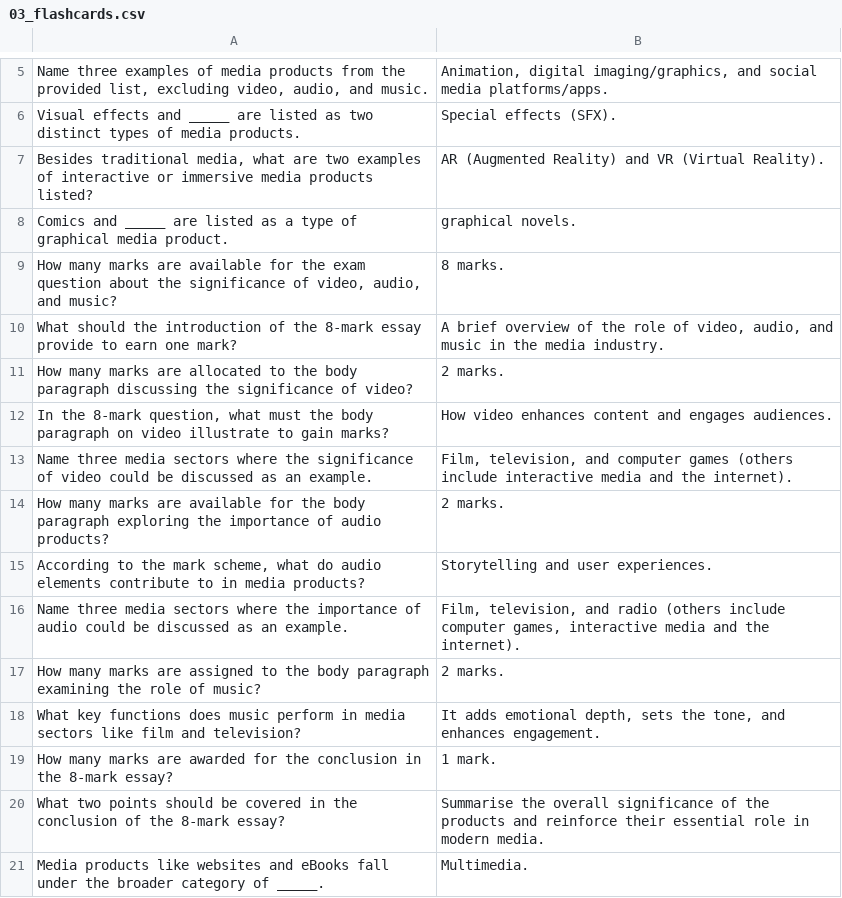
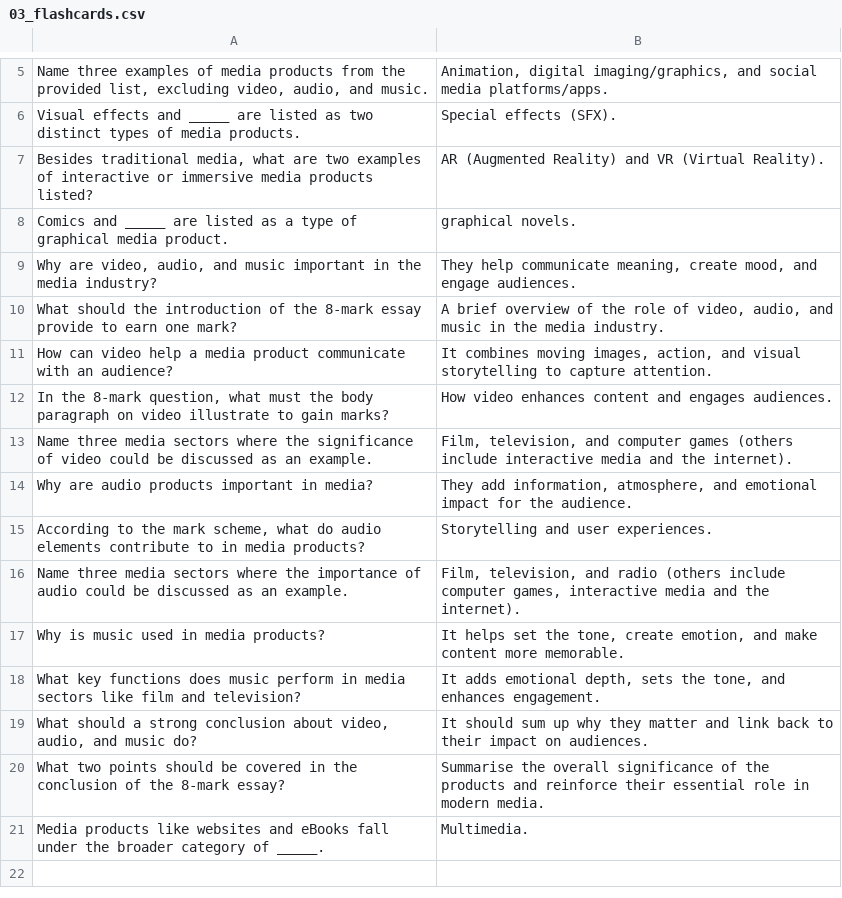
Before and after one commit to jconnolly84/imedia, a CSV file: 03_flashcards.csv, drawn as a sheet; only a part is shown, gaps mark what is left out; removed rows and columns are numbered as before the commit, all else as after; the diff names each change by its address in the sheet, - before the commit and + after, or states it on an @@ line.

```diff
--- a/03_flashcards.csv
+++ b/03_flashcards.csv
-row 9: How many marks are available for the exam question about the significance of video, audio, and music? | 8 marks.
+row 9: Why are video, audio, and music important in the media industry? | They help communicate meaning, create mood, and engage audiences.
-row 11: How many marks are allocated to the body paragraph discussing the significance of video? | 2 marks.
+row 11: How can video help a media product communicate with an audience? | It combines moving images, action, and visual storytelling to capture attention.
-row 14: How many marks are available for the body paragraph exploring the importance of audio products? | 2 marks.
+row 14: Why are audio products important in media? | They add information, atmosphere, and emotional impact for the audience.
-row 17: How many marks are assigned to the body paragraph examining the role of music? | 2 marks.
+row 17: Why is music used in media products? | It helps set the tone, create emotion, and make content more memorable.
-row 19: How many marks are awarded for the conclusion in the 8-mark essay? | 1 mark.
+row 19: What should a strong conclusion about video, audio, and music do? | It should sum up why they matter and link back to their impact on audiences.
```
Also changed, not shown: 07_flashcards.csv, 10_flashcards.csv, 4 other files.
